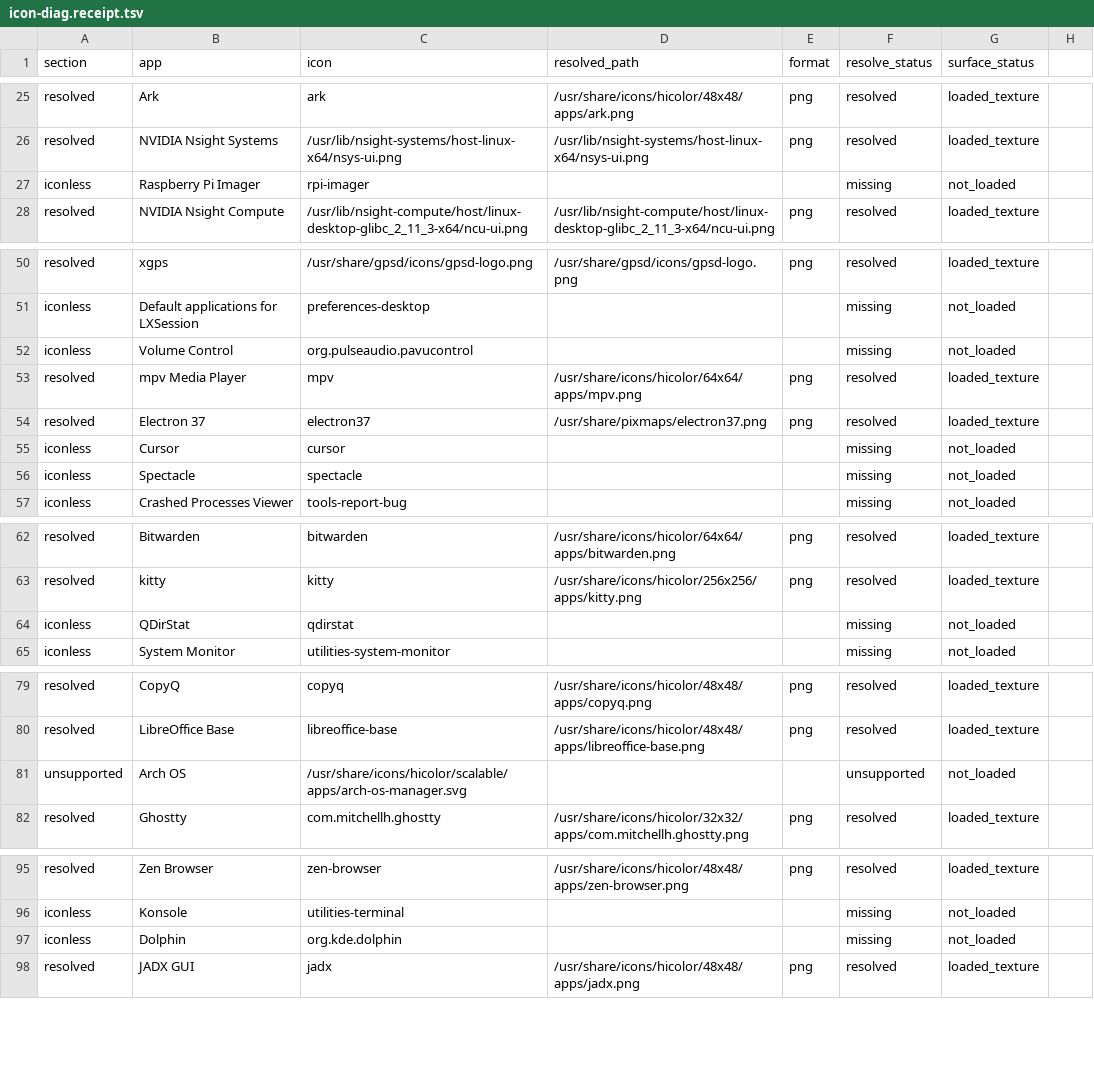
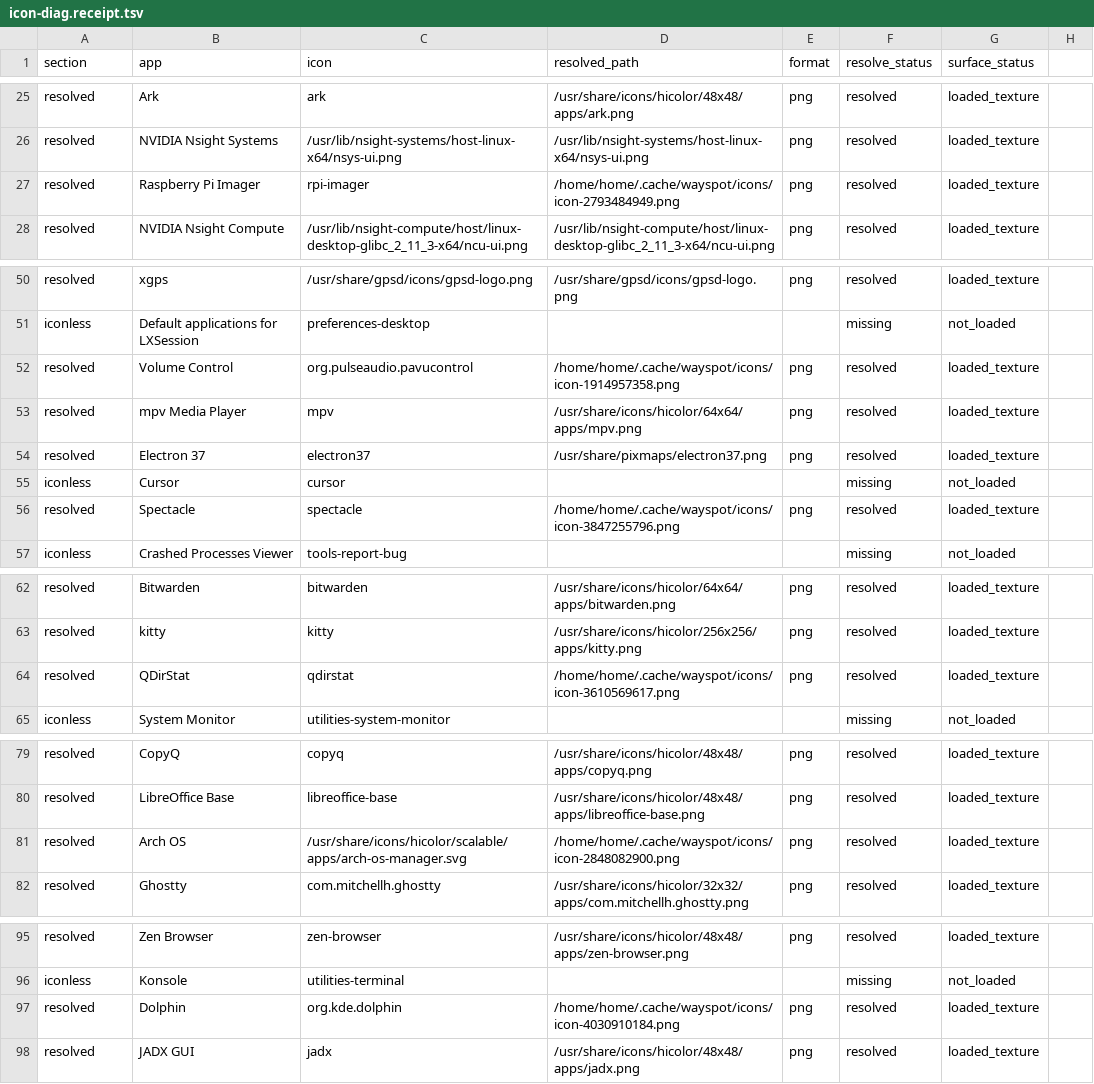
Before and after one commit to LaurenceGuws/wayspot, a TSV file: .agent/history/icon-diag.receipt.tsv, drawn as a sheet; only a part is shown, gaps mark what is left out; the diff covers the shown part only.

Commit message:
Add manual SVG icon cache refresh

```diff
--- a/.agent/history/icon-diag.receipt.tsv
+++ b/.agent/history/icon-diag.receipt.tsv
@@ -26,3 +26,3 @@ resolved	Ark	ark	/usr/share/icons/hicolor/48x48/apps/ark.png	png	resolved	loaded
 resolved	NVIDIA Nsight Systems	/usr/lib/nsight-systems/host-linux-x64/nsys-ui.png	/usr/lib/nsight-systems/host-linux-x64/nsys-ui.png	png	resolved	loaded_texture
-iconless	Raspberry Pi Imager	rpi-imager			missing	not_loaded
+resolved	Raspberry Pi Imager	rpi-imager	/home/home/.cache/wayspot/icons/icon-2793484949.png	png	resolved	loaded_texture
 resolved	NVIDIA Nsight Compute	/usr/lib/nsight-compute/host/linux-desktop-glibc_2_11_3-x64/ncu-ui.png	/usr/lib/nsight-compute/host/linux-desktop-glibc_2_11_3-x64/ncu-ui.png	png	resolved	loaded_texture
@@ -51,3 +51,3 @@ resolved	xgps	/usr/share/gpsd/icons/gpsd-logo.png	/usr/share/gpsd/icons/gpsd-log
 iconless	Default applications for LXSession	preferences-desktop			missing	not_loaded
-iconless	Volume Control	org.pulseaudio.pavucontrol			missing	not_loaded
+resolved	Volume Control	org.pulseaudio.pavucontrol	/home/home/.cache/wayspot/icons/icon-1914957358.png	png	resolved	loaded_texture
 resolved	mpv Media Player	mpv	/usr/share/icons/hicolor/64x64/apps/mpv.png	png	resolved	loaded_texture
@@ -55,3 +55,3 @@ resolved	Electron 37	electron37	/usr/share/pixmaps/electron37.png	png	resolved	l
 iconless	Cursor	cursor			missing	not_loaded
-iconless	Spectacle	spectacle			missing	not_loaded
+resolved	Spectacle	spectacle	/home/home/.cache/wayspot/icons/icon-3847255796.png	png	resolved	loaded_texture
 iconless	Crashed Processes Viewer	tools-report-bug			missing	not_loaded
@@ -63,3 +63,3 @@ resolved	Bitwarden	bitwarden	/usr/share/icons/hicolor/64x64/apps/bitwarden.png	p
 resolved	kitty	kitty	/usr/share/icons/hicolor/256x256/apps/kitty.png	png	resolved	loaded_texture
-iconless	QDirStat	qdirstat			missing	not_loaded
+resolved	QDirStat	qdirstat	/home/home/.cache/wayspot/icons/icon-3610569617.png	png	resolved	loaded_texture
 iconless	System Monitor	utilities-system-monitor			missing	not_loaded
@@ -80,3 +80,3 @@ resolved	CopyQ	copyq	/usr/share/icons/hicolor/48x48/apps/copyq.png	png	resolved
 resolved	LibreOffice Base	libreoffice-base	/usr/share/icons/hicolor/48x48/apps/libreoffice-base.png	png	resolved	loaded_texture
-unsupported	Arch OS	/usr/share/icons/hicolor/scalable/apps/arch-os-manager.svg			unsupported	not_loaded
+resolved	Arch OS	/usr/share/icons/hicolor/scalable/apps/arch-os-manager.svg	/home/home/.cache/wayspot/icons/icon-2848082900.png	png	resolved	loaded_texture
 resolved	Ghostty	com.mitchellh.ghostty	/usr/share/icons/hicolor/32x32/apps/com.mitchellh.ghostty.png	png	resolved	loaded_texture
@@ -96,3 +96,3 @@ resolved	Zen Browser	zen-browser	/usr/share/icons/hicolor/48x48/apps/zen-browser
 iconless	Konsole	utilities-terminal			missing	not_loaded
-iconless	Dolphin	org.kde.dolphin			missing	not_loaded
+resolved	Dolphin	org.kde.dolphin	/home/home/.cache/wayspot/icons/icon-4030910184.png	png	resolved	loaded_texture
 resolved	JADX GUI	jadx	/usr/share/icons/hicolor/48x48/apps/jadx.png	png	resolved	loaded_texture
```
Also changed, not shown: 49 edited cells elsewhere in this file, 6 other files.
